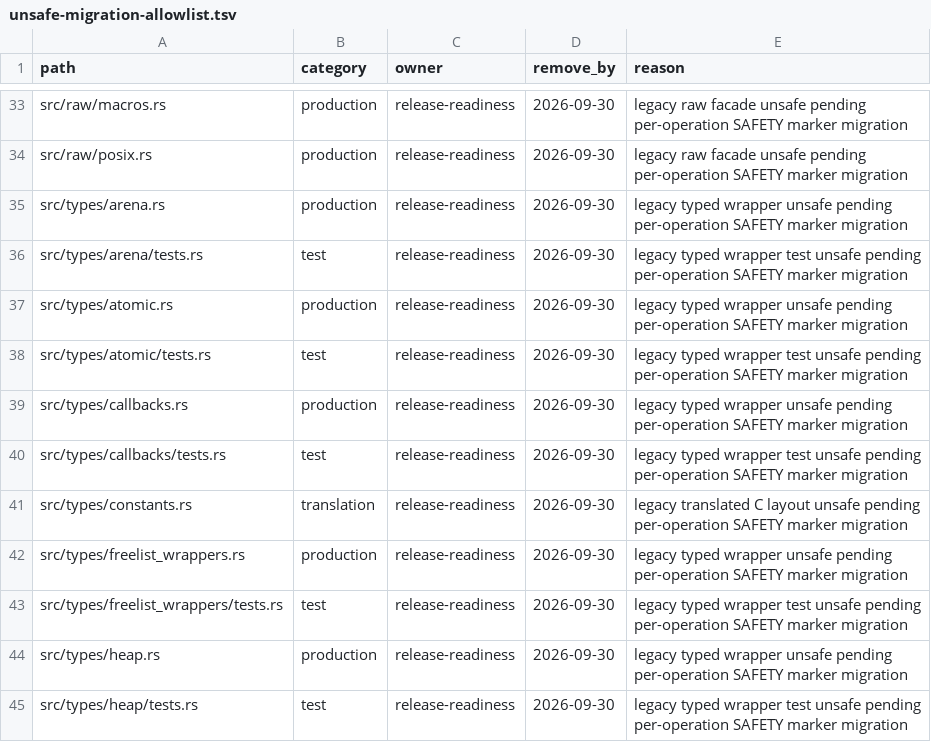
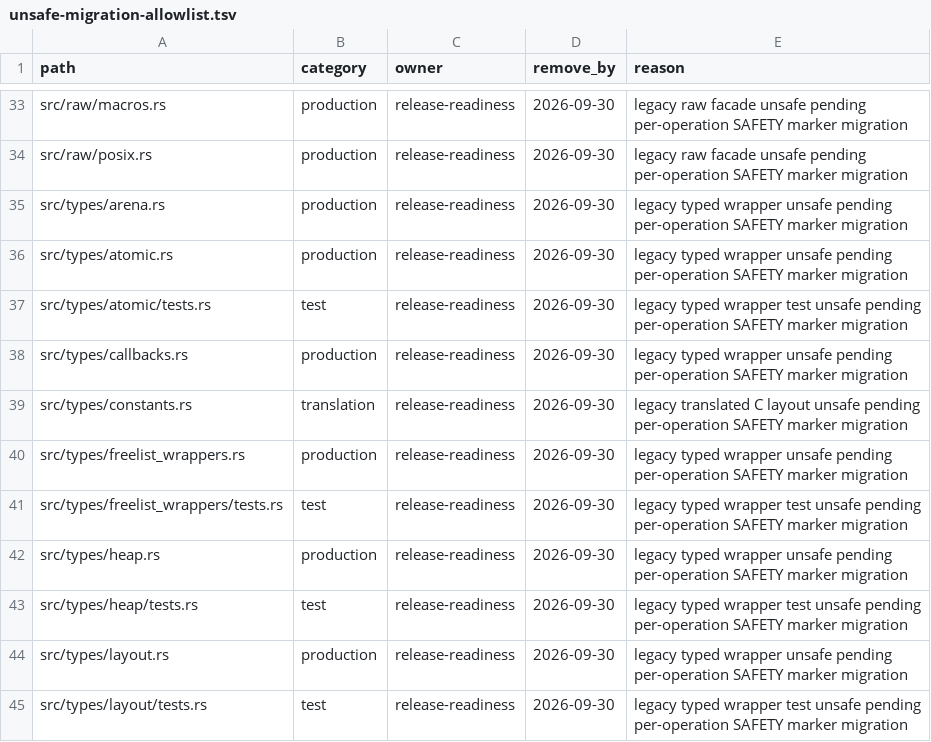
Before and after one commit to whb07/rimalloc, a TSV file: docs/unsafe-migration-allowlist.tsv, drawn as a sheet; only a part is shown, gaps mark what is left out; the shorter side is filled out with more unchanged rows.

```diff
--- a/docs/unsafe-migration-allowlist.tsv
+++ b/docs/unsafe-migration-allowlist.tsv
@@ -35,3 +35,2 @@ src/raw/posix.rs	production	release-readiness	2026-09-30	legacy raw facade unsaf
 src/types/arena.rs	production	release-readiness	2026-09-30	legacy typed wrapper unsafe pending per-operation SAFETY marker migration
-src/types/arena/tests.rs	test	release-readiness	2026-09-30	legacy typed wrapper test unsafe pending per-operation SAFETY marker migration
 src/types/atomic.rs	production	release-readiness	2026-09-30	legacy typed wrapper unsafe pending per-operation SAFETY marker migration
@@ -39,3 +38,2 @@ src/types/atomic/tests.rs	test	release-readiness	2026-09-30	legacy typed wrapper
 src/types/callbacks.rs	production	release-readiness	2026-09-30	legacy typed wrapper unsafe pending per-operation SAFETY marker migration
-src/types/callbacks/tests.rs	test	release-readiness	2026-09-30	legacy typed wrapper test unsafe pending per-operation SAFETY marker migration
 src/types/constants.rs	translation	release-readiness	2026-09-30	legacy translated C layout unsafe pending per-operation SAFETY marker migration
```
Also changed, not shown: docs/unsafe-audit-evidence.tsv, 6 other files.
